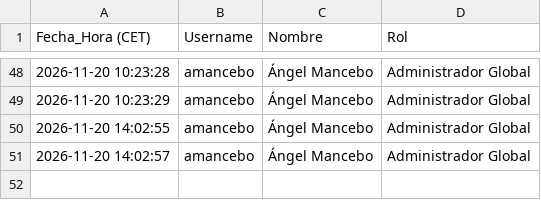
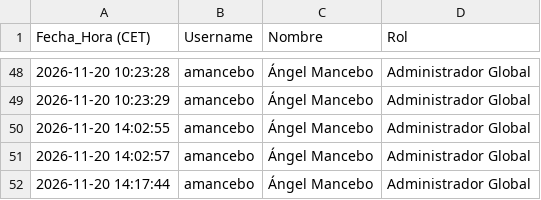
Before and after one commit to SELKIS26/sop-platform, a CSV file: audit_log_accesos.csv, drawn as a sheet; only a part is shown, gaps mark what is left out; the diff names each change by its address in the sheet, - before the commit and + after, or states it on an @@ line.

Commit message:
Audit log: amancebo (2026-11-20 14:17:44)

```diff
--- a/audit_log_accesos.csv
+++ b/audit_log_accesos.csv
+row 52: 2026-11-20 14:17:44 | amancebo | Ángel Mancebo | Administrador Global
```
